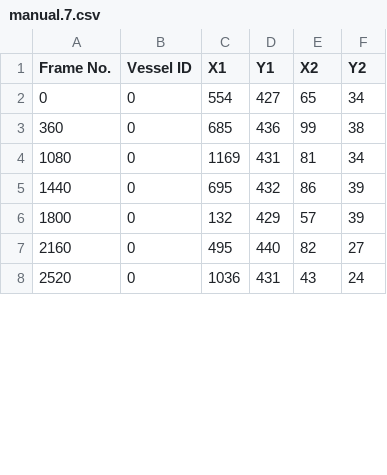
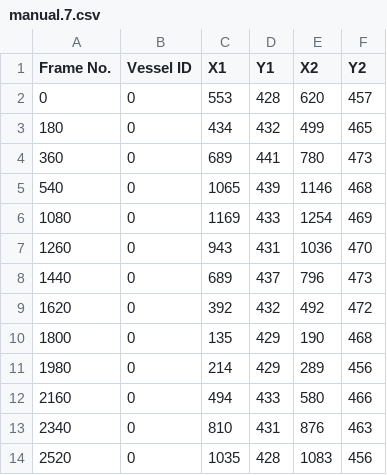
Before and after one commit to NWalker4483/TrackAtSea, a CSV file: generated_data/tracks/manual.7.csv, drawn as a sheet; only a part is shown; the diff covers the shown part only.

```diff
--- a/generated_data/tracks/manual.7.csv
+++ b/generated_data/tracks/manual.7.csv
@@ -1,8 +1,14 @@
 Frame No.,Vessel ID,X1,Y1,X2,Y2
-0,0,554,427,65,34
-360,0,685,436,99,38
-1080,0,1169,431,81,34
-1440,0,695,432,86,39
-1800,0,132,429,57,39
-2160,0,495,440,82,27
-2520,0,1036,431,43,24
+0,0,553,428,620,457
+180,0,434,432,499,465
+360,0,689,441,780,473
+540,0,1065,439,1146,468
+1080,0,1169,433,1254,469
+1260,0,943,431,1036,470
+1440,0,689,437,796,473
+1620,0,392,432,492,472
+1800,0,135,429,190,468
+1980,0,214,429,289,456
+2160,0,494,433,580,466
+2340,0,810,431,876,463
+2520,0,1035,428,1083,456
```
Also changed, not shown: 3 added rows and 6 edited cells elsewhere in this file, 24 other files.
